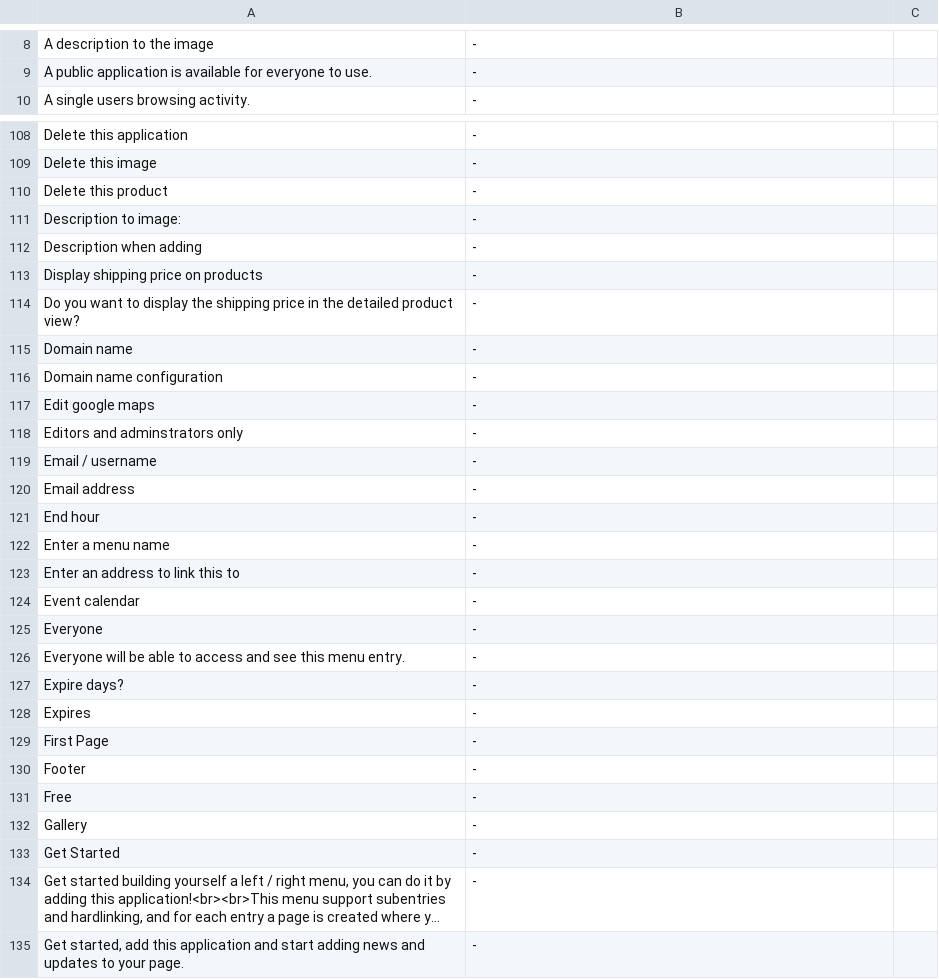
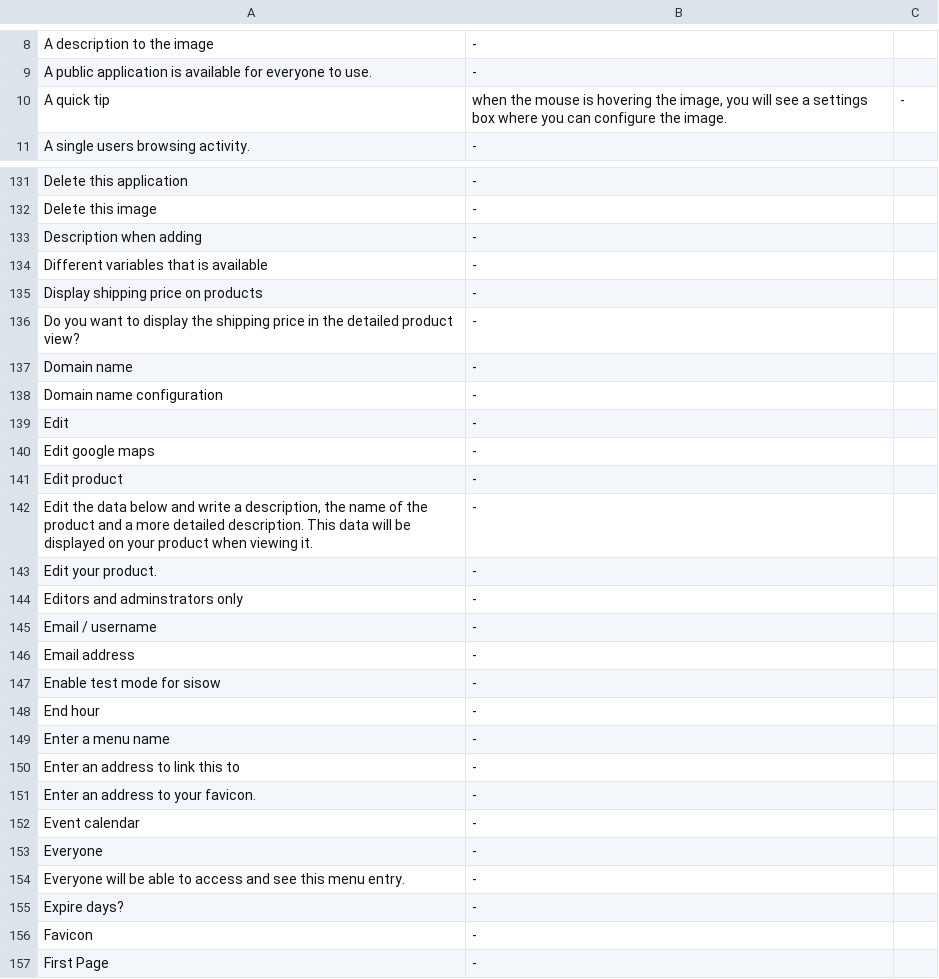
Before and after one commit to tamzidoronno/zaui-v4, a CSV file: com.getshop.client/ROOT/translation/stripped/f_fi_FI.csv, drawn as a sheet; only a part is shown, gaps mark what is left out; the shorter side is filled out with more unchanged rows; long unchanged cells end in …; the diff covers the shown part only.

```diff
--- a/com.getshop.client/ROOT/translation/stripped/f_fi_FI.csv
+++ b/com.getshop.client/ROOT/translation/stripped/f_fi_FI.csv
@@ -9,2 +9,3 @@ A description to the image;-;
 A public application is available for everyone to use.;-;
+A quick tip; when the mouse is hovering the image, you will see a settings box where you can configure the image.;-;
 A single users browsing activity.;-;
@@ -109,5 +132,4 @@ Delete this application;-;
 Delete this image;-;
-Delete this product;-;
-Description to image:;-;
 Description when adding;-;
+Different variables that is available;-;
 Display shipping price on products;-;
@@ -116,3 +138,7 @@ Domain name;-;
 Domain name configuration;-;
+Edit;-;
 Edit google maps;-;
+Edit product;-;
+Edit the data below and write a description, the name of the product and a more detailed description. This data will be displayed on your product when viewing it.;-;
+Edit your product.;-;
 Editors and adminstrators only;-;
@@ -120,2 +146,3 @@ Email / username;-;
 Email address;-;
+Enable test mode for sisow;-;
 End hour;-;
@@ -123,2 +150,3 @@ Enter a menu name;-;
 Enter an address to link this to;-;
+Enter an address to your favicon.;-;
 Event calendar;-;
@@ -127,3 +155,3 @@ Everyone will be able to access and see this menu entry.;-;
 Expire days?;-;
-Expires;-;
+Favicon;-;
 First Page;-;
```
Also changed, not shown: 57 added rows, 15 removed rows and 6 edited cells elsewhere in this file, com.getshop.client/ROOT/translation/f_base.csv, com.getshop.client/ROOT/translation/f_en_en.csv, 27 other files.
